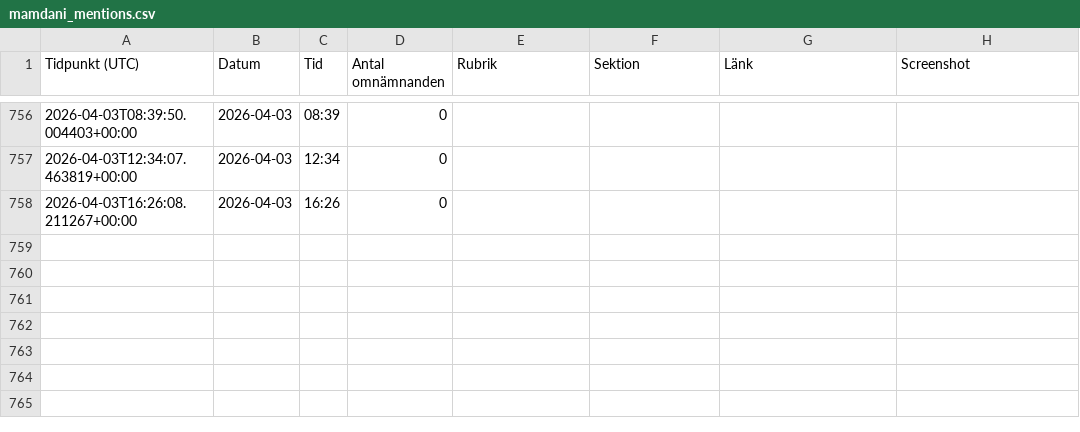
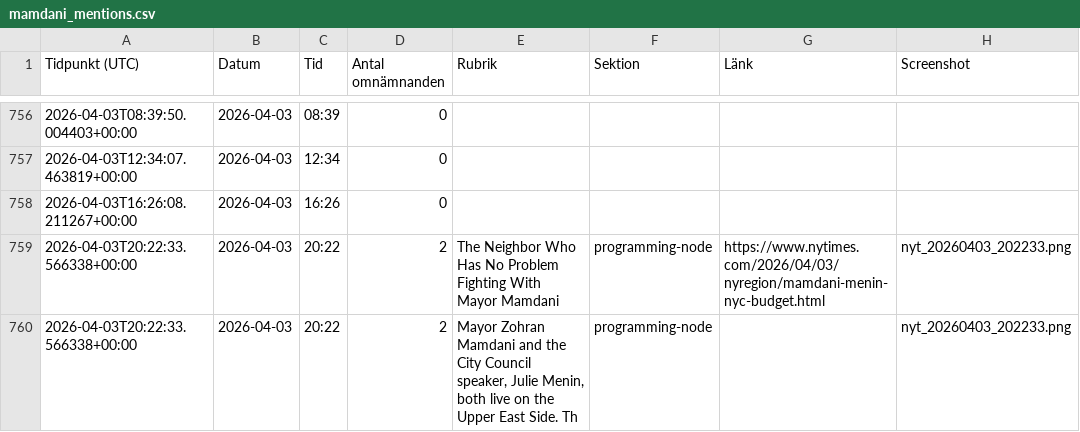
Before and after one commit to rikardlinde/nyt-mamdani-tracker, a CSV file: data/mamdani_mentions.csv, drawn as a sheet; only a part is shown, gaps mark what is left out; the diff names each change by its address in the sheet, - before the commit and + after, or states it on an @@ line.

```diff
--- a/data/mamdani_mentions.csv
+++ b/data/mamdani_mentions.csv
+row 759: 2026-04-03T20:22:33.566338+00:00 | 2026-04-03 | 20:22 | 2 | The Neighbor Who Has No Problem Fighting With Mayor Mamdani | programming-node | https://www.nytimes.com/2026/04/03/nyregion/mamdani-menin-nyc-budget.html | nyt_20260403_202233.png
+row 760: 2026-04-03T20:22:33.566338+00:00 | 2026-04-03 | 20:22 | 2 | Mayor Zohran Mamdani and the City Council speaker, Julie Menin, both live on the Upper East Side. Th | programming-node |  | nyt_20260403_202233.png
```
Also changed, not shown: 2 other files.
